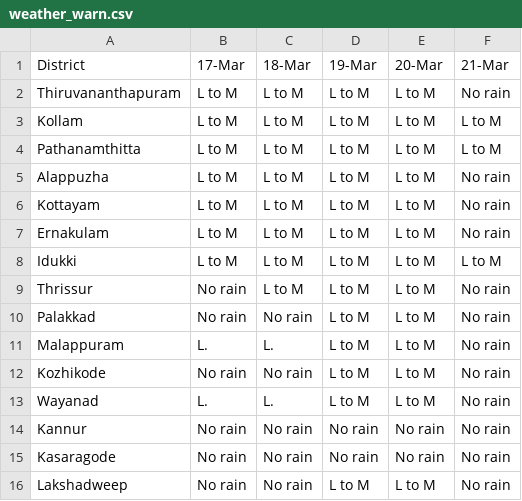
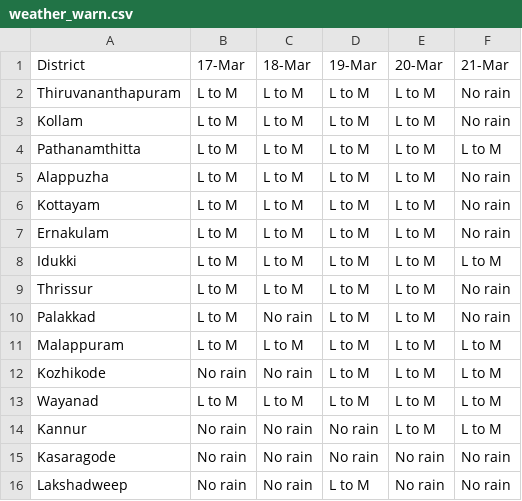
Before and after one commit to Open-Oven/kerala-weather-collector, a CSV file: data/weather_warn.csv, drawn as a sheet.

```diff
--- a/data/weather_warn.csv
+++ b/data/weather_warn.csv
@@ -2,3 +2,3 @@ District,17-Mar,18-Mar,19-Mar,20-Mar,21-Mar
 Thiruvananthapuram,L to M,L to M,L to M,L to M,No rain
-Kollam,L to M,L to M,L to M,L to M,L to M
+Kollam,L to M,L to M,L to M,L to M,No rain
 Pathanamthitta,L to M,L to M,L to M,L to M,L to M
@@ -8,9 +8,9 @@ Ernakulam,L to M,L to M,L to M,L to M,No rain
 Idukki,L to M,L to M,L to M,L to M,L to M
-Thrissur,No rain,L to M,L to M,L to M,No rain
-Palakkad,No rain,No rain,L to M,L to M,No rain
-Malappuram,L.,L.,L to M,L to M,No rain
-Kozhikode,No rain,No rain,L to M,L to M,No rain
-Wayanad,L.,L.,L to M,L to M,No rain
-Kannur,No rain,No rain,No rain,No rain,No rain
+Thrissur,L to M,L to M,L to M,L to M,No rain
+Palakkad,L to M,No rain,L to M,L to M,No rain
+Malappuram,L to M,L to M,L to M,L to M,L to M
+Kozhikode,No rain,No rain,L to M,L to M,L to M
+Wayanad,L to M,L to M,L to M,L to M,L to M
+Kannur,No rain,No rain,No rain,L to M,L to M
 Kasaragode,No rain,No rain,No rain,No rain,No rain
-Lakshadweep,No rain,No rain,L to M,L to M,No rain
+Lakshadweep,No rain,No rain,L to M,No rain,No rain
```
Also changed, not shown: docs/data/weather_warn.csv, 3 other files.
